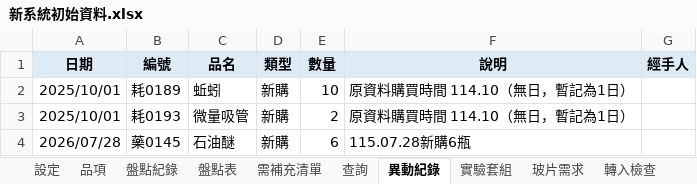
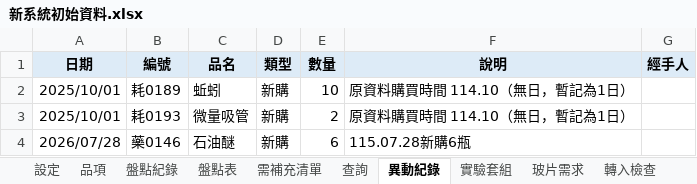
Before and after one commit to koala5566/lab-manager, an Excel workbook: lab-inventory/data/新系統初始資料.xlsx, sheet 異動紀錄, drawn as a sheet; values as stored, in another font and other column widths than the file's, no borders; the diff names each change by its address in the sheet, - before the commit and + after, or states it on an @@ line.

```diff
--- a/lab-inventory/data/新系統初始資料.xlsx (sheet 異動紀錄)
+++ b/lab-inventory/data/新系統初始資料.xlsx (sheet 異動紀錄)
-B4 (編號): 藥0145
+B4 (編號): 藥0146
```
Also changed, not shown: sheet 盤點紀錄, sheet 品項, sheet 轉入檢查, sheet 玻片需求, sheet 實驗套組, 2 other files.
